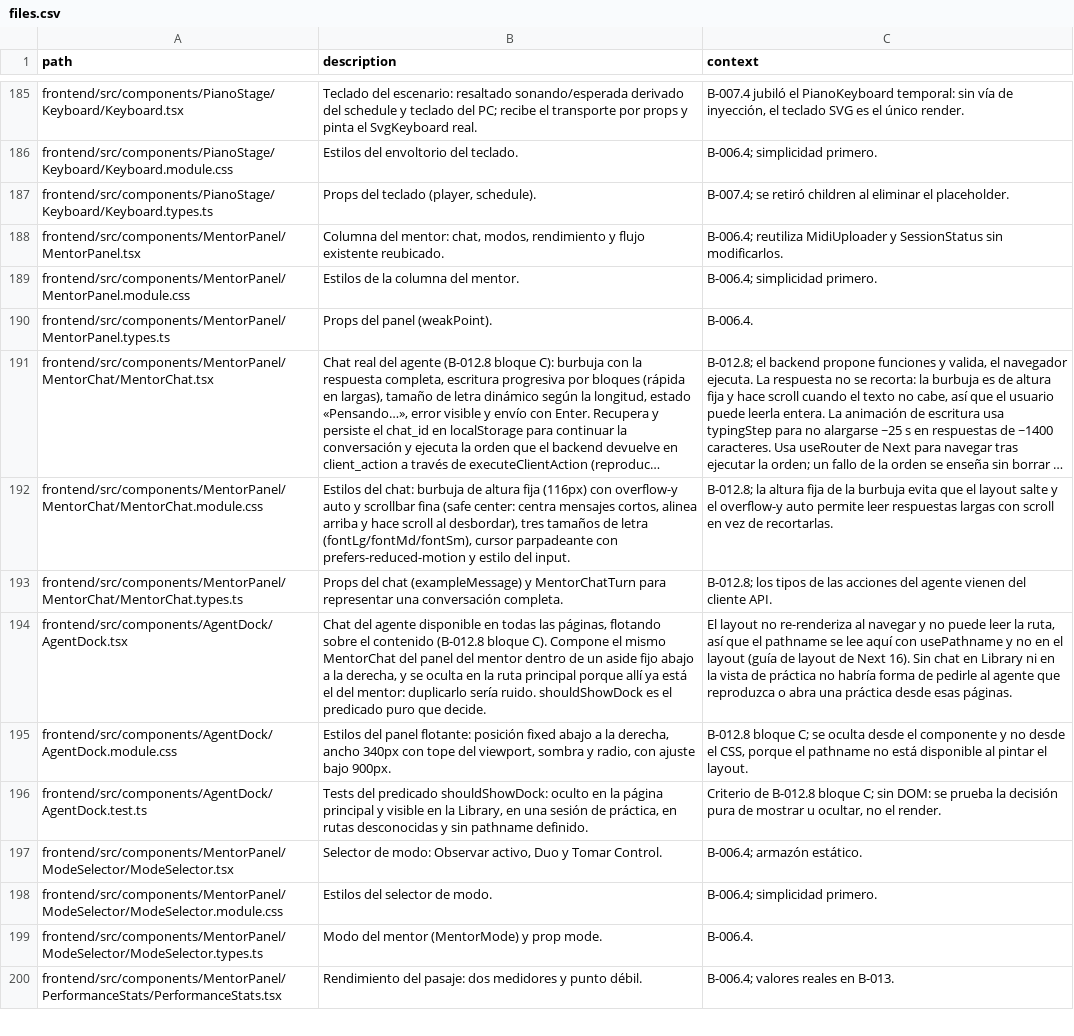
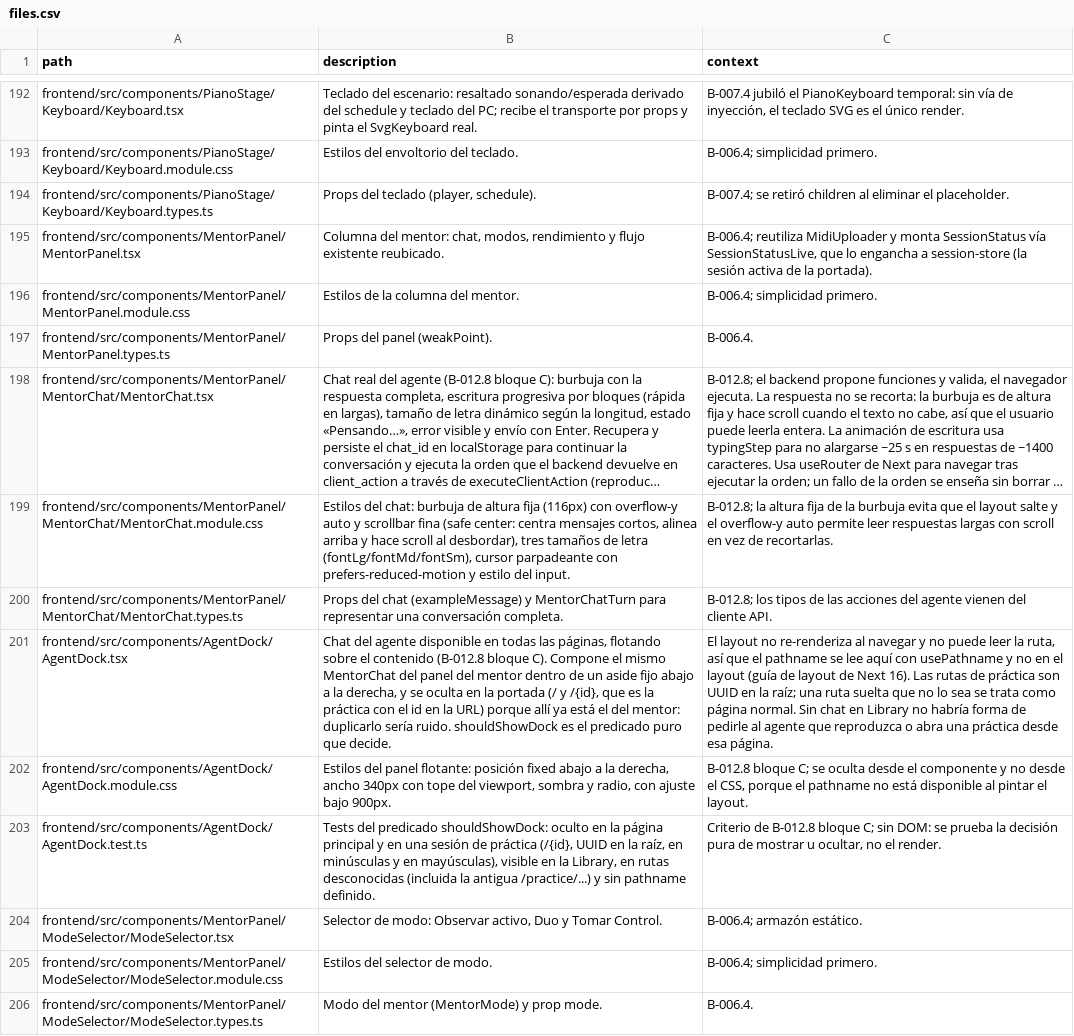
Before and after one commit to andrupax94/PianoMentor-IA, a CSV file: architecture/files.csv, drawn as a sheet; only a part is shown, gaps mark what is left out; the shorter side is filled out with more unchanged rows; long unchanged cells end in …; addresses are those after the commit; the diff covers the shown part only; the diff names each change by its address in the sheet, - before the commit and + after, or states it on an @@ line.

Commit message:
feat(practica): la práctica es la portada con el id de sesión en la URL (/{id})
La página /practice/{id} era un arnés sin piano ni estilos; ahora la práctica
es la propia portada y su único distintivo es el parámetro de la URL:

- Grupo de rutas (home): / y /{id} comparten layout, así que abrir una sesión
  no remonta el piano ni el panel del mentor y el chat conserva la respuesta.
- PracticeBridge absorbe PracticeSession (borrado): WebSocket de la sesión,
  reenvío del teclado del PC al servidor con el reloj t_s (session-clock) y
  publicación del estado en session-store; la ruta vieja redirige a /{id}.
- SessionStatusLive engancha el mini cuadro de estado del panel del mentor a
  session-store sin convertir a MentorPanel en componente cliente.
- AgentDock se oculta también en /{id} (UUID en la raíz); abrir_practica y el
  botón «Practicar esta pieza» navegan a /{id}.
- Docs al día: DEMO_AGENT.md, files.csv (259 filas), ARCHITECTURE.md y issues
  B-012.1/B-012.8.

Verificado en navegador real: portada con sesión «conectada», note_on/note_off
llegando por WS con t_s anclado en la primera tecla, redirect 307 de la ruta
vieja y flujo completo del chat «abre práctica» sin perder la burbuja.
250 tests de front en verde, tsc limpio y next build compila.

```diff
--- a/architecture/files.csv
+++ b/architecture/files.csv
-C195 (context): …MidiUploader y SessionStatus sin modificarlos.
+C195 (context): …MidiUploader y monta SessionStatus vía SessionStatusLive, que lo engancha a session-store (la sesión activa de la portada).
-B201 (description): …en la ruta principal porque allí…
+B201 (description): …en la portada (/ y /{id}, que es la práctica con el id en la URL) porque allí…
-C201 (context): …Next 16). Sin chat en Library ni en la vista de práctica no habría forma de pedirle al agente que reproduzca o abra una práctica desde esas páginas.
+C201 (context): …Next 16). Las rutas de práctica son UUID en la raíz; una ruta suelta que no lo sea se trata como página normal. Sin chat en Library no habría forma de pedirle al agente que reproduzca o abra una práctica desde esa página.
-B203 (description): …principal y visible en la Library, en una sesión de práctica, en rutas desconocidas y sin…
+B203 (description): …principal y en una sesión de práctica (/{id}, UUID en la raíz, en minúsculas y en mayúsculas), visible en la Library, en rutas desconocidas (incluida la antigua /practice/...) y sin…
```
Also changed, not shown: 10 added rows, 3 removed rows and 4 edited cells elsewhere in this file, 24 other files.
